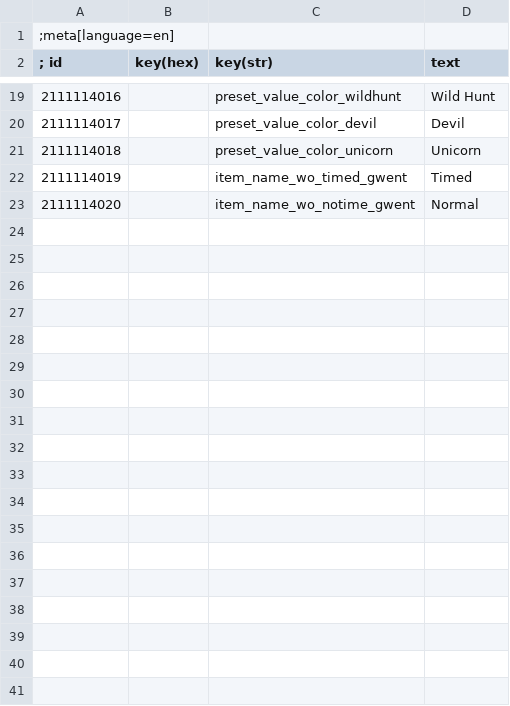
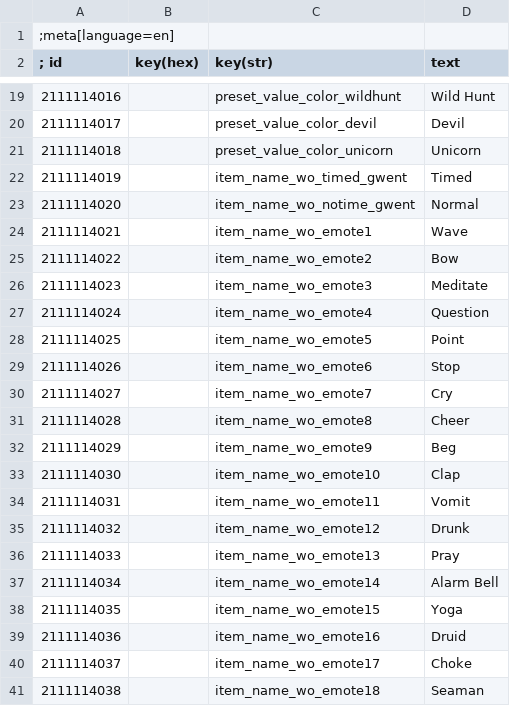
Before and after one commit to rejuvenate7/WitcherOnline, a CSV file: witcher/mods/modWitcherOnline/content/en.csv, drawn as a sheet; only a part is shown, gaps mark what is left out; the diff covers the shown part only.

Commit message:
add emote wheel

```diff
--- a/witcher/mods/modWitcherOnline/content/en.csv
+++ b/witcher/mods/modWitcherOnline/content/en.csv
@@ -23 +23,19 @@
 2111114020||item_name_wo_notime_gwent|Normal
+2111114021||item_name_wo_emote1|Wave
+2111114022||item_name_wo_emote2|Bow
+2111114023||item_name_wo_emote3|Meditate
+2111114024||item_name_wo_emote4|Question
+2111114025||item_name_wo_emote5|Point
+2111114026||item_name_wo_emote6|Stop
+2111114027||item_name_wo_emote7|Cry
+2111114028||item_name_wo_emote8|Cheer
+2111114029||item_name_wo_emote9|Beg
+2111114030||item_name_wo_emote10|Clap
+2111114031||item_name_wo_emote11|Vomit
+2111114032||item_name_wo_emote12|Drunk
+2111114033||item_name_wo_emote13|Pray
+2111114034||item_name_wo_emote14|Alarm Bell
+2111114035||item_name_wo_emote15|Yoga
+2111114036||item_name_wo_emote16|Druid
+2111114037||item_name_wo_emote17|Choke
+2111114038||item_name_wo_emote18|Seaman
```
Also changed, not shown: 39 added rows elsewhere in this file, 20 other files.
